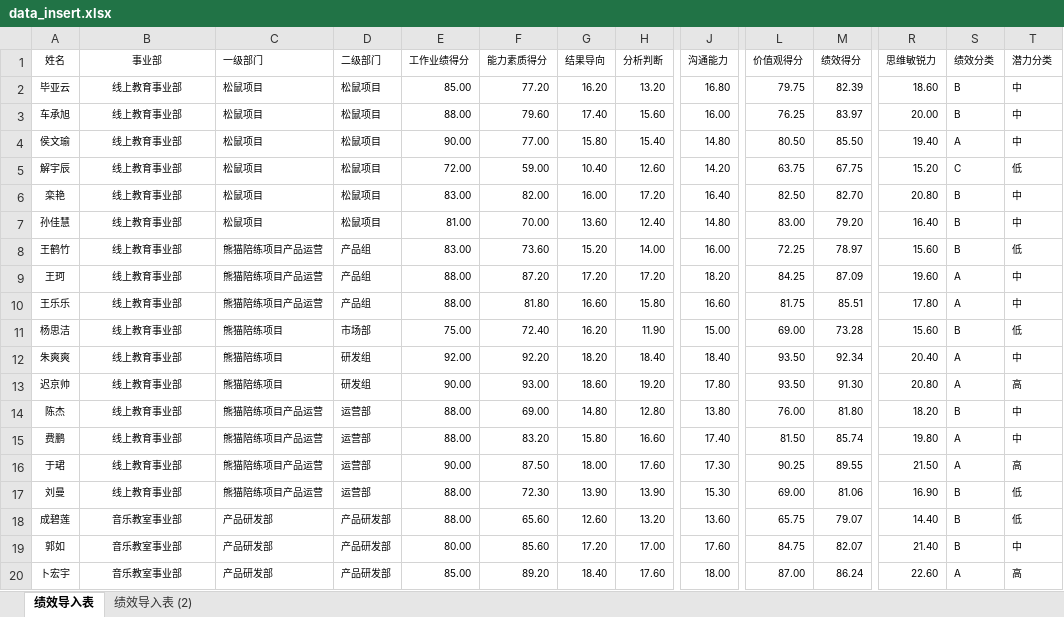
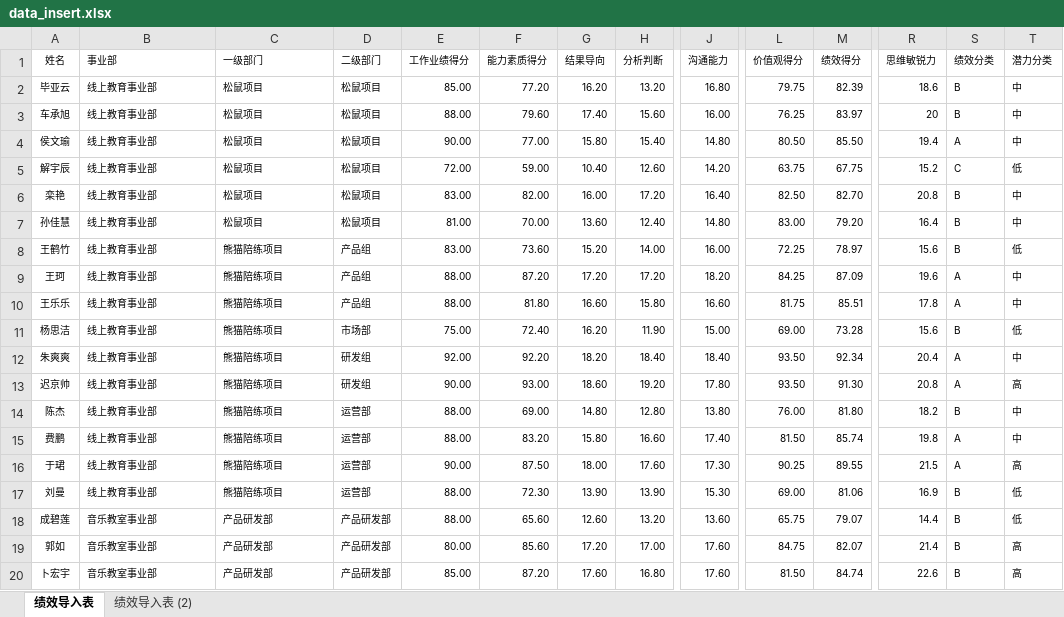
Before and after one commit to zhangjack0310/hr, an Excel workbook: data_insert.xlsx, sheet 绩效导入表, drawn as a sheet; only a part is shown, gaps mark what is left out; values as stored, in another font and other column widths than the file's, no borders; the diff covers the shown part only; the diff names each change by its address in the sheet, - before the commit and + after, or states it on an @@ line.

```diff
--- a/data_insert.xlsx (sheet 绩效导入表)
+++ b/data_insert.xlsx (sheet 绩效导入表)
-B1:B20 alignment: center
+B1:B20 alignment: left
-R2 (思维敏锐力): 18.60
+R2 (思维敏锐力): 18.6
-R3 (思维敏锐力): 20.00
+R3 (思维敏锐力): 20
-R4 (思维敏锐力): 19.40
+R4 (思维敏锐力): 19.4
-R5 (思维敏锐力): 15.20
+R5 (思维敏锐力): 15.2
-R6 (思维敏锐力): 20.80
+R6 (思维敏锐力): 20.8
-R7 (思维敏锐力): 16.40
+R7 (思维敏锐力): 16.4
-C8:C10 (一级部门): 熊猫陪练项目产品运营
+C8:C10 (一级部门): 熊猫陪练项目
-R8 (思维敏锐力): 15.60
+R8 (思维敏锐力): 15.6
-R9 (思维敏锐力): 19.60
+R9 (思维敏锐力): 19.6
-R10 (思维敏锐力): 17.80
+R10 (思维敏锐力): 17.8
-R11 (思维敏锐力): 15.60
+R11 (思维敏锐力): 15.6
-R12 (思维敏锐力): 20.40
+R12 (思维敏锐力): 20.4
-R13 (思维敏锐力): 20.80
+R13 (思维敏锐力): 20.8
-C14:C17 (一级部门): 熊猫陪练项目产品运营
+C14:C17 (一级部门): 熊猫陪练项目
-R14 (思维敏锐力): 18.20
+R14 (思维敏锐力): 18.2
-R15 (思维敏锐力): 19.80
+R15 (思维敏锐力): 19.8
-R16 (思维敏锐力): 21.50
+R16 (思维敏锐力): 21.5
-R17 (思维敏锐力): 16.90
+R17 (思维敏锐力): 16.9
-R18 (思维敏锐力): 14.40
+R18 (思维敏锐力): 14.4
-R19 (思维敏锐力): 21.40
+R19 (思维敏锐力): 21.4
-T19 (潜力分类): 中
+T19 (潜力分类): 高
-F20 (能力素质得分): 89.20
+F20 (能力素质得分): 87.20
-G20 (结果导向): 18.40
+G20 (结果导向): 17.60
-H20 (分析判断): 17.60
+H20 (分析判断): 16.80
-J20 (沟通能力): 18.00
+J20 (沟通能力): 17.60
-L20 (价值观得分): 87.00
+L20 (价值观得分): 81.50
-M20 (绩效得分): 86.24
+M20 (绩效得分): 84.74
-R20 (思维敏锐力): 22.60
+R20 (思维敏锐力): 22.6
-S20 (绩效分类): A
+S20 (绩效分类): B
```
Also changed, not shown: 42 added rows, 10 removed rows, 417 edited cells and cell formats elsewhere in this sheet, data/admin_user.xlsx.
